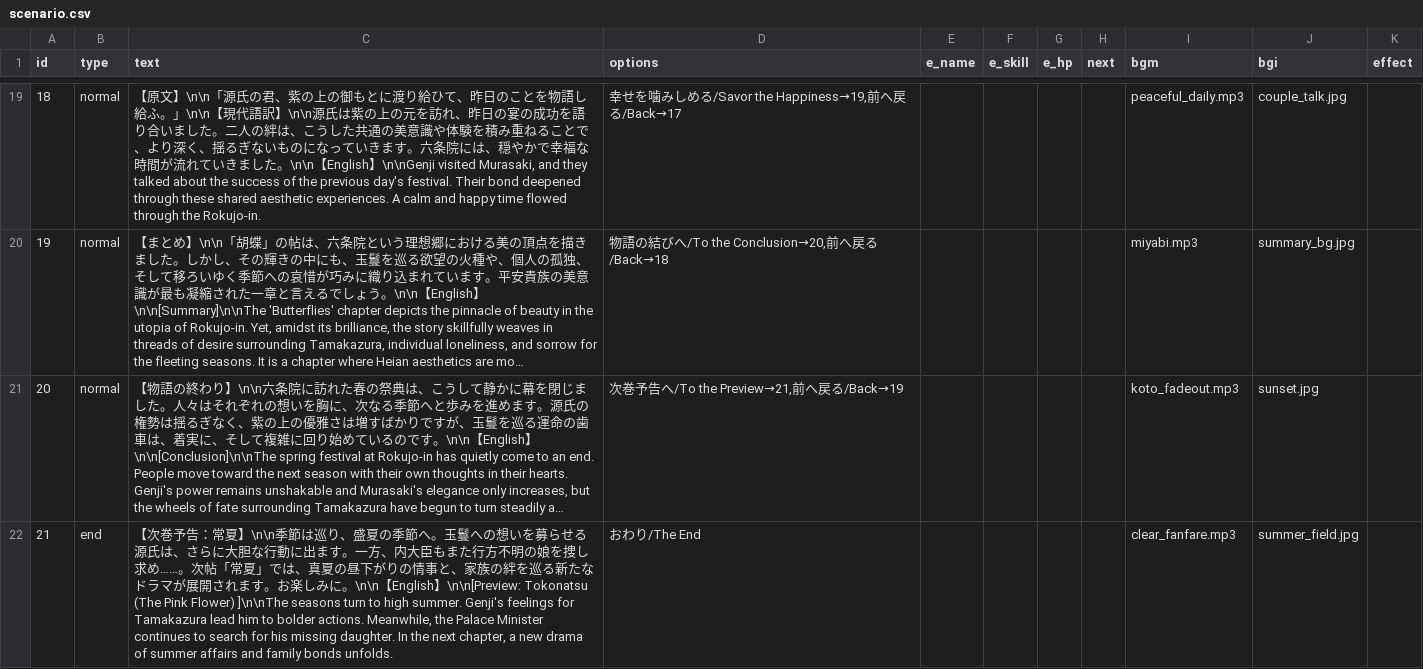
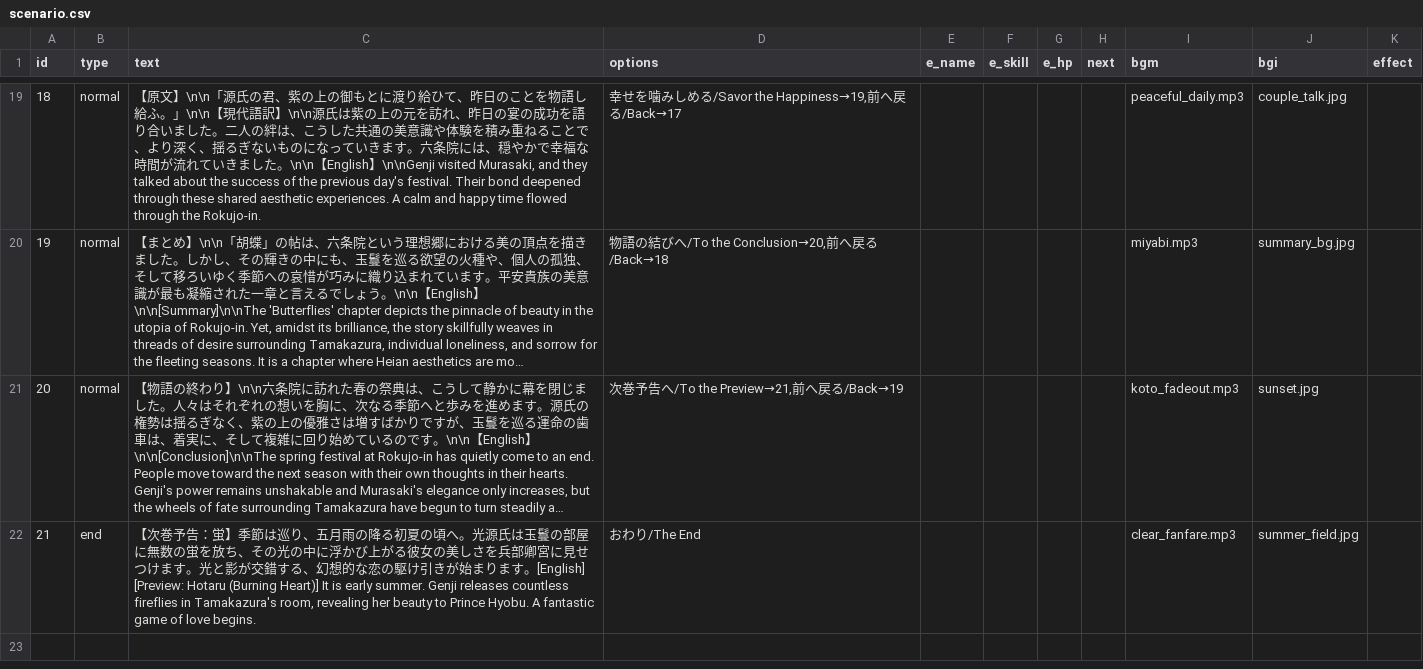
Before and after one commit to factorydigitalente/storyem, a CSV file: sample_romancingtraveler/chapter/chapter24/scenario.csv, drawn as a sheet; only a part is shown, gaps mark what is left out; long unchanged cells end in …; the diff names each change by its address in the sheet, - before the commit and + after, or states it on an @@ line.

Commit message:
Add files via upload

```diff
--- a/sample_romancingtraveler/chapter/chapter24/scenario.csv
+++ b/sample_romancingtraveler/chapter/chapter24/scenario.csv
-C22 (text): …告：常夏】\n\n季節は巡り、盛夏の季節へ。玉鬘への想いを募らせる源氏は、さらに大胆な行動に出ます。一方、内大臣もまた行方不明の娘を捜し求め……。次帖「常夏」では、真夏の昼下がりの情事と、家族の絆を巡る新たなドラマが展開されます。お楽しみに。\n\n【English】\n\n[Preview: Tokonatsu (The Pink Flower) ]\n\nThe seasons turn to high summer. Genji's feelings for Tamakazura lead him to bolder actions. Meanwhile, the Palace Minister continues to search for his missing daughter. In the next chapter, a new drama of summer affairs and family bonds unfolds.
+C22 (text): …告：蛍】季節は巡り、五月雨の降る初夏の頃へ。光源氏は玉鬘の部屋に無数の蛍を放ち、その光の中に浮かび上がる彼女の美しさを兵部卿宮に見せつけます。光と影が交錯する、幻想的な恋の駆け引きが始まります。[English] [Preview: Hotaru (Burning Heart)] It is early summer. Genji releases countless fireflies in Tamakazura's room, revealing her beauty to Prince Hyobu. A fantastic game of love begins.
```
